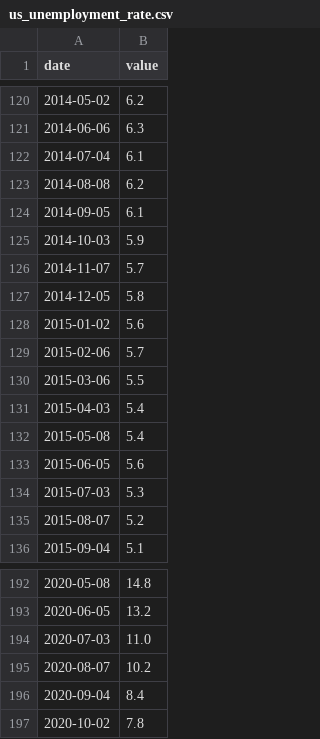
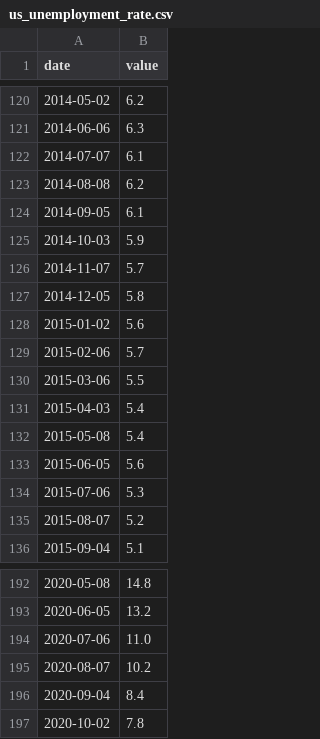
Before and after one commit to asgerbo/Master_thesis_oecon, a CSV file: Master/Data/US/us_unemployment_rate.csv, drawn as a sheet; only a part is shown, gaps mark what is left out.

Commit message:
Update us_unemployment_rate.csv

```diff
--- a/Master/Data/US/us_unemployment_rate.csv
+++ b/Master/Data/US/us_unemployment_rate.csv
@@ -121,3 +121,3 @@ date;value
 2014-06-06;6.3
-2014-07-04;6.1
+2014-07-07;6.1
 2014-08-08;6.2
@@ -133,3 +133,3 @@ date;value
 2015-06-05;5.6
-2015-07-03;5.3
+2015-07-06;5.3
 2015-08-07;5.2
@@ -193,3 +193,3 @@ date;value
 2020-06-05;13.2
-2020-07-03;11.0
+2020-07-06;11.0
 2020-08-07;10.2
```
